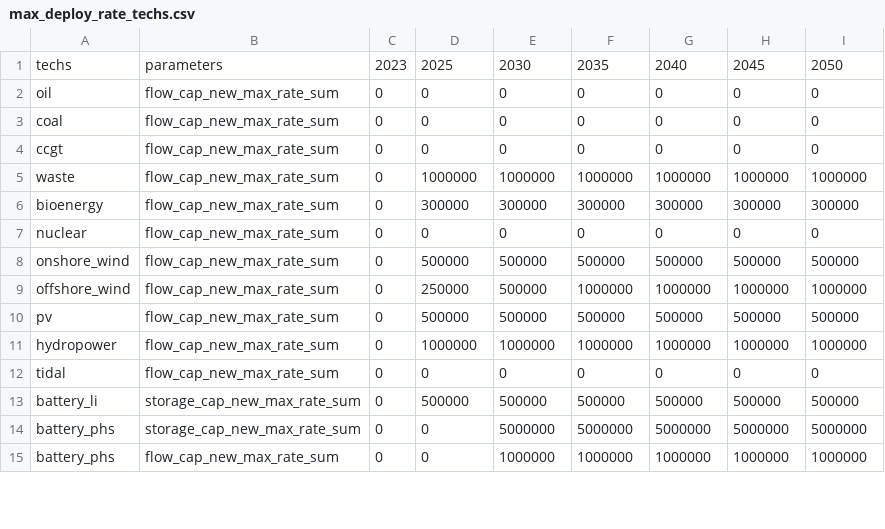
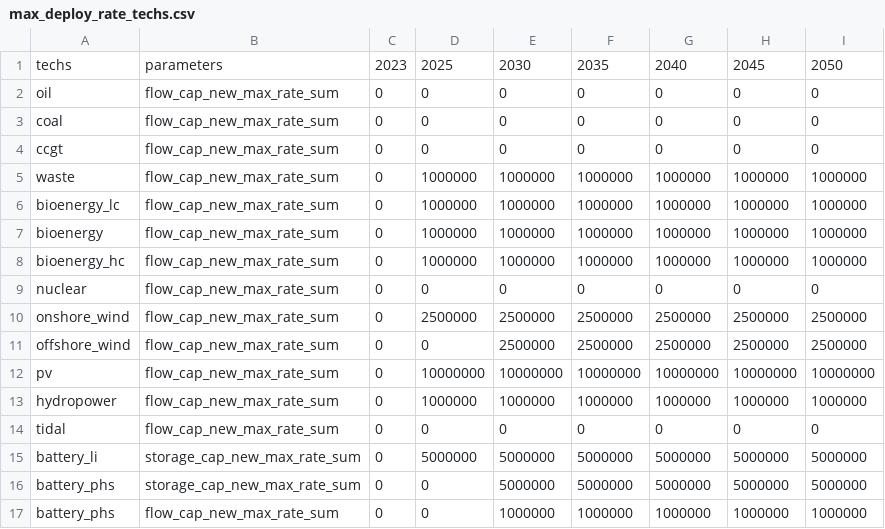
Before and after one commit to jonathangregg/calliope-pathways, a CSV file: src/calliope_pathways/model_configs/roi_wind_focus/data_sources/capacity_series/max_deploy_rate_techs.csv, drawn as a sheet; only a part is shown; the diff covers the shown part only.

```diff
--- a/src/calliope_pathways/model_configs/roi_wind_focus/data_sources/capacity_series/max_deploy_rate_techs.csv
+++ b/src/calliope_pathways/model_configs/roi_wind_focus/data_sources/capacity_series/max_deploy_rate_techs.csv
@@ -5,10 +5,12 @@ ccgt,flow_cap_new_max_rate_sum,0,0,0,0,0,0,0
 waste,flow_cap_new_max_rate_sum,0,1000000,1000000,1000000,1000000,1000000,1000000
-bioenergy,flow_cap_new_max_rate_sum,0,300000,300000,300000,300000,300000,300000
+bioenergy_lc,flow_cap_new_max_rate_sum,0,1000000,1000000,1000000,1000000,1000000,1000000
+bioenergy,flow_cap_new_max_rate_sum,0,1000000,1000000,1000000,1000000,1000000,1000000
+bioenergy_hc,flow_cap_new_max_rate_sum,0,1000000,1000000,1000000,1000000,1000000,1000000
 nuclear,flow_cap_new_max_rate_sum,0,0,0,0,0,0,0
-onshore_wind,flow_cap_new_max_rate_sum,0,500000,500000,500000,500000,500000,500000
-offshore_wind,flow_cap_new_max_rate_sum,0,250000,500000,1000000,1000000,1000000,1000000
-pv,flow_cap_new_max_rate_sum,0,500000,500000,500000,500000,500000,500000
+onshore_wind,flow_cap_new_max_rate_sum,0,2500000,2500000,2500000,2500000,2500000,2500000
+offshore_wind,flow_cap_new_max_rate_sum,0,0,2500000,2500000,2500000,2500000,2500000
+pv,flow_cap_new_max_rate_sum,0,10000000,10000000,10000000,10000000,10000000,10000000
 hydropower,flow_cap_new_max_rate_sum,0,1000000,1000000,1000000,1000000,1000000,1000000
 tidal,flow_cap_new_max_rate_sum,0,0,0,0,0,0,0
-battery_li,storage_cap_new_max_rate_sum,0,500000,500000,500000,500000,500000,500000
+battery_li,storage_cap_new_max_rate_sum,0,5000000,5000000,5000000,5000000,5000000,5000000
 battery_phs,storage_cap_new_max_rate_sum,0,0,5000000,5000000,5000000,5000000,5000000
```
Also changed, not shown: 42 edited cells elsewhere in this file, src/calliope_pathways/model_configs/roi_wind_focus/data_sources/capacity_series/initial_capacity_techs_kw.csv, src/calliope_pathways/model_configs/roi_wind_focus/data_sources/capacity_series/max_capacity_techs_kw.csv, 35 other files.
